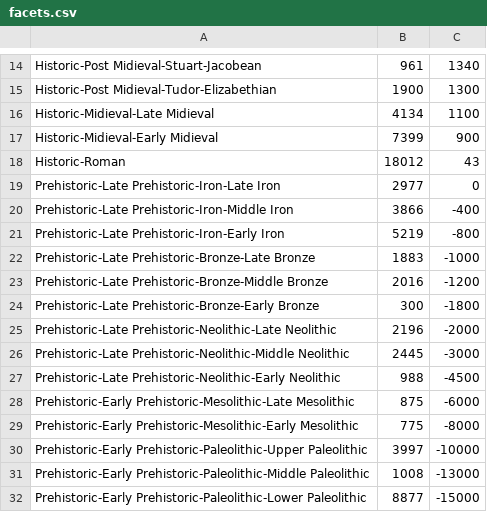
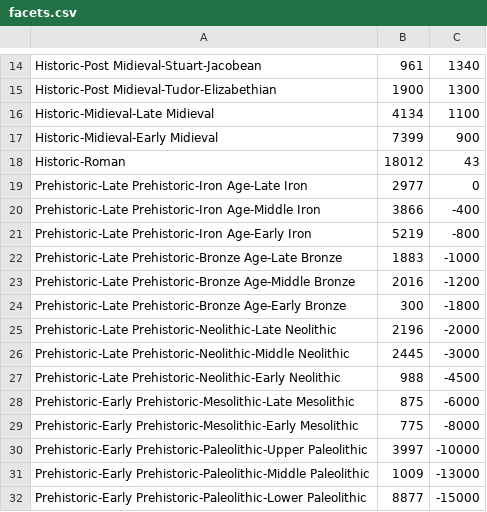
Before and after one commit to archesproject/mockups, a CSV file: facets.csv, drawn as a sheet; only a part is shown, gaps mark what is left out.

```diff
--- a/facets.csv
+++ b/facets.csv
@@ -18,8 +18,8 @@ Historic-Midieval-Early Midieval,7399,900
 Historic-Roman,18012,43
-Prehistoric-Late Prehistoric-Iron-Late Iron,2977,0
-Prehistoric-Late Prehistoric-Iron-Middle Iron,3866,-400
-Prehistoric-Late Prehistoric-Iron-Early Iron,5219,-800
-Prehistoric-Late Prehistoric-Bronze-Late Bronze,1883,-1000
-Prehistoric-Late Prehistoric-Bronze-Middle Bronze,2016,-1200
-Prehistoric-Late Prehistoric-Bronze-Early Bronze,300,-1800
+Prehistoric-Late Prehistoric-Iron Age-Late Iron,2977,0
+Prehistoric-Late Prehistoric-Iron Age-Middle Iron,3866,-400
+Prehistoric-Late Prehistoric-Iron Age-Early Iron,5219,-800
+Prehistoric-Late Prehistoric-Bronze Age-Late Bronze,1883,-1000
+Prehistoric-Late Prehistoric-Bronze Age-Middle Bronze,2016,-1200
+Prehistoric-Late Prehistoric-Bronze Age-Early Bronze,300,-1800
 Prehistoric-Late Prehistoric-Neolithic-Late Neolithic,2196,-2000
@@ -30,3 +30,3 @@ Prehistoric-Early Prehistoric-Mesolithic-Early Mesolithic,775,-8000
 Prehistoric-Early Prehistoric-Paleolithic-Upper Paleolithic,3997,-10000
-Prehistoric-Early Prehistoric-Paleolithic-Middle Paleolithic,1008,-13000
+Prehistoric-Early Prehistoric-Paleolithic-Middle Paleolithic,1009,-13000
 Prehistoric-Early Prehistoric-Paleolithic-Lower Paleolithic,8877,-15000
```
Also changed, not shown: 3 other files.
